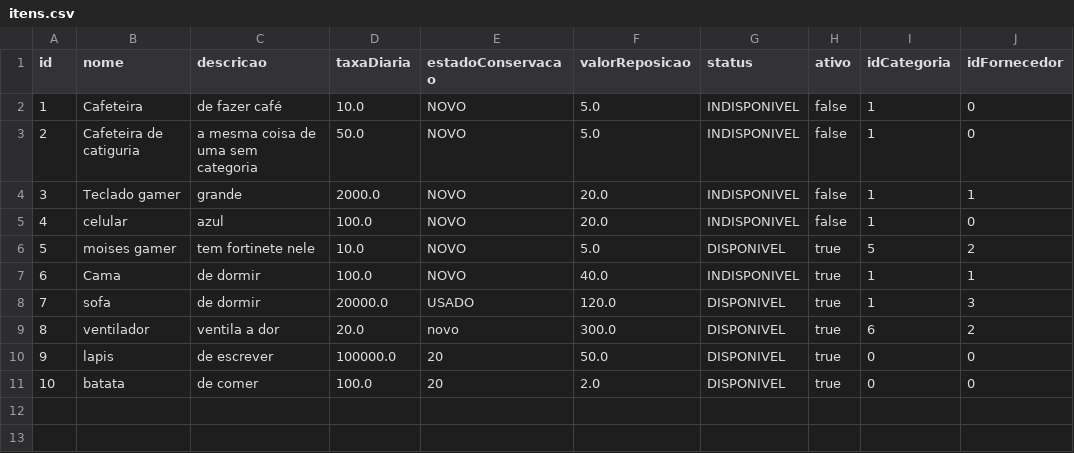
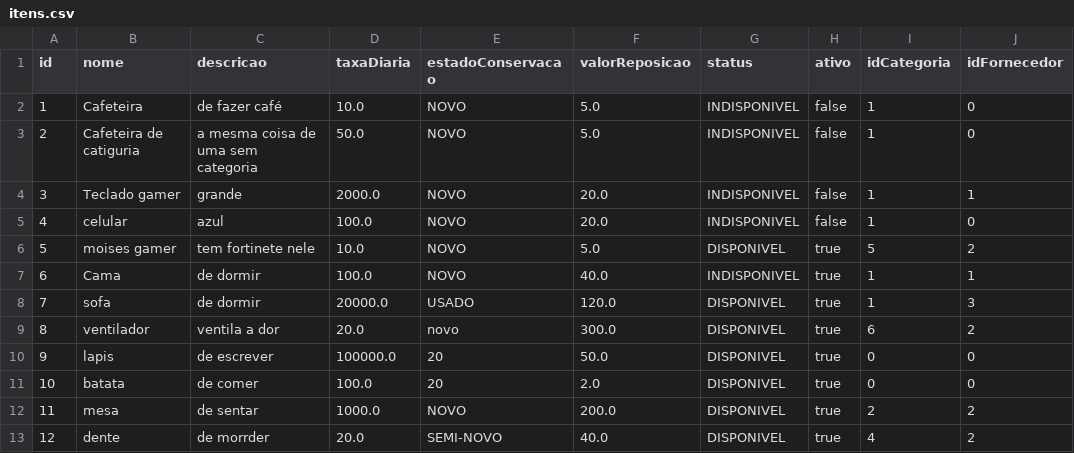
Before and after one commit to EricF3lix/ProjetoP3, a CSV file: dados/itens.csv, drawn as a sheet; the diff names each change by its address in the sheet, - before the commit and + after, or states it on an @@ line.

```diff
--- a/dados/itens.csv
+++ b/dados/itens.csv
+row 12: 11 | mesa | de sentar | 1000.0 | NOVO | 200.0 | DISPONIVEL | true | 2 | 2
+row 13: 12 | dente | de morrder | 20.0 | SEMI-NOVO | 40.0 | DISPONIVEL | true | 4 | 2
```
Also changed, not shown: dados/categorias.csv, dados/contratos.csv, 5 other files.
